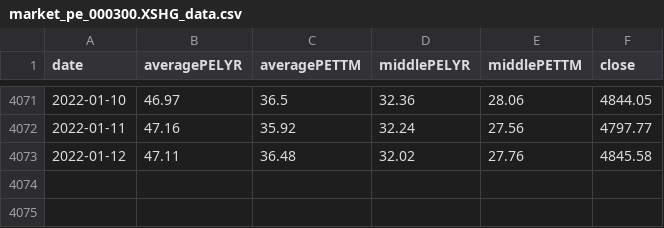
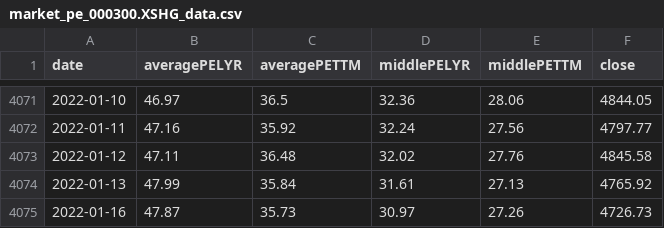
Before and after one commit to webclinic017/btproj, a CSV file: data/daily/market_pe_000300.XSHG_data.csv, drawn as a sheet; only a part is shown, gaps mark what is left out; the diff names each change by its address in the sheet, - before the commit and + after, or states it on an @@ line.

Commit message:
data 20220116

```diff
--- a/data/daily/market_pe_000300.XSHG_data.csv
+++ b/data/daily/market_pe_000300.XSHG_data.csv
+row 4074: 2022-01-13 | 47.99 | 35.84 | 31.61 | 27.13 | 4765.92
+row 4075: 2022-01-16 | 47.87 | 35.73 | 30.97 | 27.26 | 4726.73
```
Also changed, not shown: data/daily/market_pe_000016.XSHG_data.csv, data/daily/market_pe_000905.XSHG_data.csv, 18 other files.
